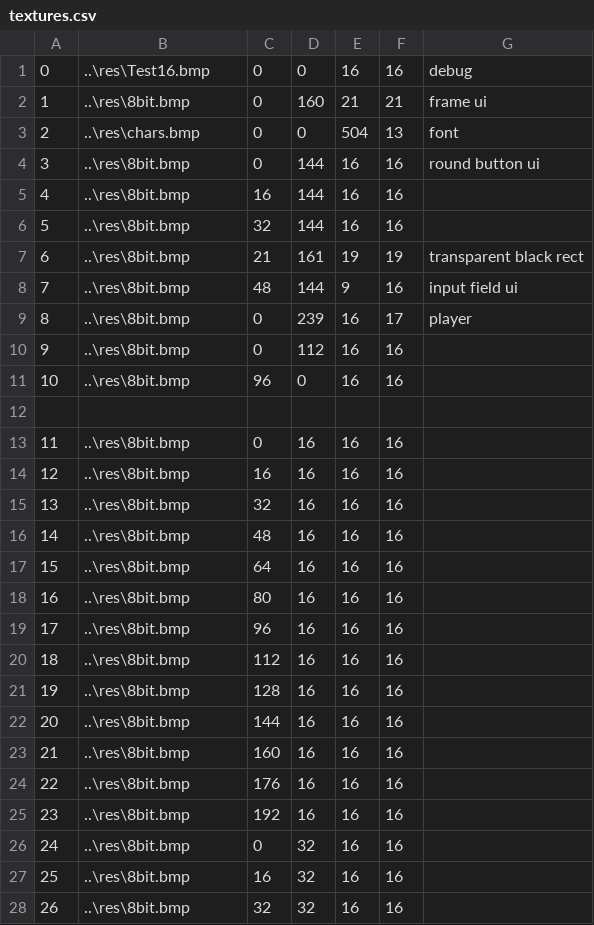
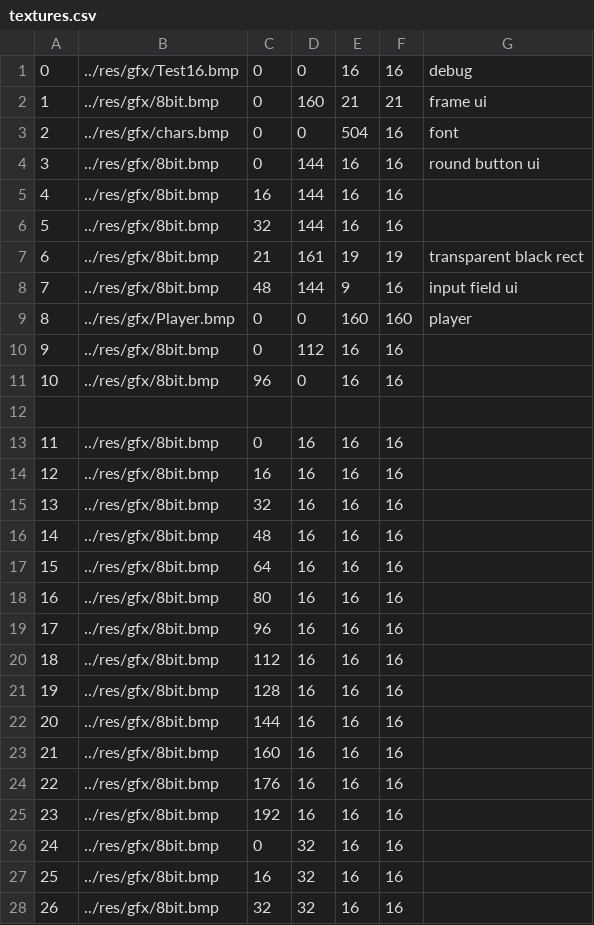
Before and after one commit to AngeloGrabner/Heartless, a CSV file: res/textures.csv, drawn as a sheet; only a part is shown; the diff covers the shown part only.

```diff
--- a/res/textures.csv
+++ b/res/textures.csv
@@ -1,28 +1,28 @@
-0,..\res\Test16.bmp,0,0,16,16,debug
-1,..\res\8bit.bmp,0,160,21,21,frame ui
-2,..\res\chars.bmp,0,0,504,13,font
-3,..\res\8bit.bmp,0,144,16,16, round button ui
-4,..\res\8bit.bmp,16,144,16,16
-5,..\res\8bit.bmp,32,144,16,16
-6,..\res\8bit.bmp,21,161,19,19,transparent black rect
-7,..\res\8bit.bmp,48,144,9,16, input field ui
-8,..\res\8bit.bmp,0,239,16,17, player
-9,..\res\8bit.bmp,0,112,16,16
-10,..\res\8bit.bmp,96,0,16,16
+0,../res/gfx/Test16.bmp,0,0,16,16,debug
+1,../res/gfx/8bit.bmp,0,160,21,21,frame ui
+2,../res/gfx/chars.bmp,0,0,504,16,font
+3,../res/gfx/8bit.bmp,0,144,16,16, round button ui
+4,../res/gfx/8bit.bmp,16,144,16,16
+5,../res/gfx/8bit.bmp,32,144,16,16
+6,../res/gfx/8bit.bmp,21,161,19,19,transparent black rect
+7,../res/gfx/8bit.bmp,48,144,9,16, input field ui
+8,../res/gfx/Player.bmp,0,0,160,160, player
+9,../res/gfx/8bit.bmp,0,112,16,16
+10,../res/gfx/8bit.bmp,96,0,16,16
 
-11,..\res\8bit.bmp,0,16,16,16
-12,..\res\8bit.bmp,16,16,16,16
-13,..\res\8bit.bmp,32,16,16,16
-14,..\res\8bit.bmp,48,16,16,16
-15,..\res\8bit.bmp,64,16,16,16
-16,..\res\8bit.bmp,80,16,16,16
-17,..\res\8bit.bmp,96,16,16,16
-18,..\res\8bit.bmp,112,16,16,16
-19,..\res\8bit.bmp,128,16,16,16
-20,..\res\8bit.bmp,144,16,16,16
-21,..\res\8bit.bmp,160,16,16,16
-22,..\res\8bit.bmp,176,16,16,16
-23,..\res\8bit.bmp,192,16,16,16
-24,..\res\8bit.bmp,0,32,16,16
-25,..\res\8bit.bmp,16,32,16,16
-26,..\res\8bit.bmp,32,32,16,16
+11,../res/gfx/8bit.bmp,0,16,16,16
+12,../res/gfx/8bit.bmp,16,16,16,16
+13,../res/gfx/8bit.bmp,32,16,16,16
+14,../res/gfx/8bit.bmp,48,16,16,16
+15,../res/gfx/8bit.bmp,64,16,16,16
+16,../res/gfx/8bit.bmp,80,16,16,16
+17,../res/gfx/8bit.bmp,96,16,16,16
+18,../res/gfx/8bit.bmp,112,16,16,16
+19,../res/gfx/8bit.bmp,128,16,16,16
+20,../res/gfx/8bit.bmp,144,16,16,16
+21,../res/gfx/8bit.bmp,160,16,16,16
+22,../res/gfx/8bit.bmp,176,16,16,16
+23,../res/gfx/8bit.bmp,192,16,16,16
+24,../res/gfx/8bit.bmp,0,32,16,16
+25,../res/gfx/8bit.bmp,16,32,16,16
+26,../res/gfx/8bit.bmp,32,32,16,16
```
Also changed, not shown: 75 edited cells elsewhere in this file, res/font.csv, 37 other files.
